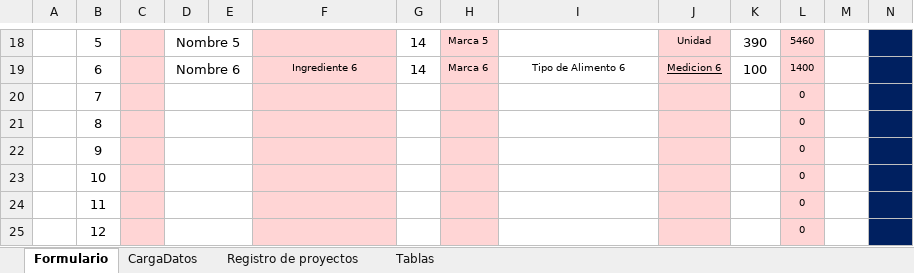
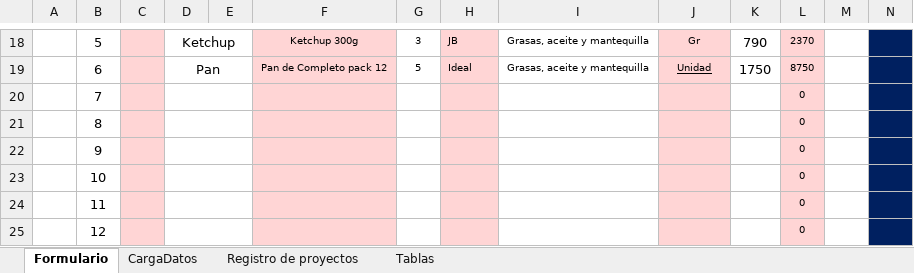
Before and after one commit to EugenioEscobar/OrderNowWeb, an Excel workbook: Archivos/PLANTILLA ORDER_NOW .xlsm, sheet Formulario, drawn as a sheet; only a part is shown, gaps mark what is left out; values as stored, in another font and other column widths than the file's, no borders; conditional formats not drawn; the diff covers the shown part only; the diff names each change by its address in the sheet, - before the commit and + after, or states it on an @@ line.

```diff
--- a/Archivos/PLANTILLA ORDER_NOW .xlsm (sheet Formulario)
+++ b/Archivos/PLANTILLA ORDER_NOW .xlsm (sheet Formulario)
-D18: Nombre 5
+D18: Ketchup
-F18: (empty)
+F18: Ketchup 300g
@@ G18:G19 text size: smaller @@
-G18: 14
+G18: 3
-H18: Marca 5
+H18: JB
-I18: (empty)
+I18: Grasas, aceite y mantequilla
-J18: Unidad
+J18: Gr
-K18: 390
+K18: 790
-L18: 5460
+L18: 2370
-D19: Nombre 6
+D19: Pan
-F19: Ingrediente 6
+F19: Pan de Completo pack 12
-G19: 14
+G19: 5
-H19: Marca 6
+H19: Ideal
-I19: Tipo de Alimento 6
+I19: Grasas, aceite y mantequilla
-J19: Medicion 6
+J19: Unidad
-K19: 100
+K19: 1750
-L19: 1400
+L19: 8750
```
Also changed, not shown: 30 edited cells and cell formats elsewhere in this sheet, sheet CargaDatos, 50 other files.
